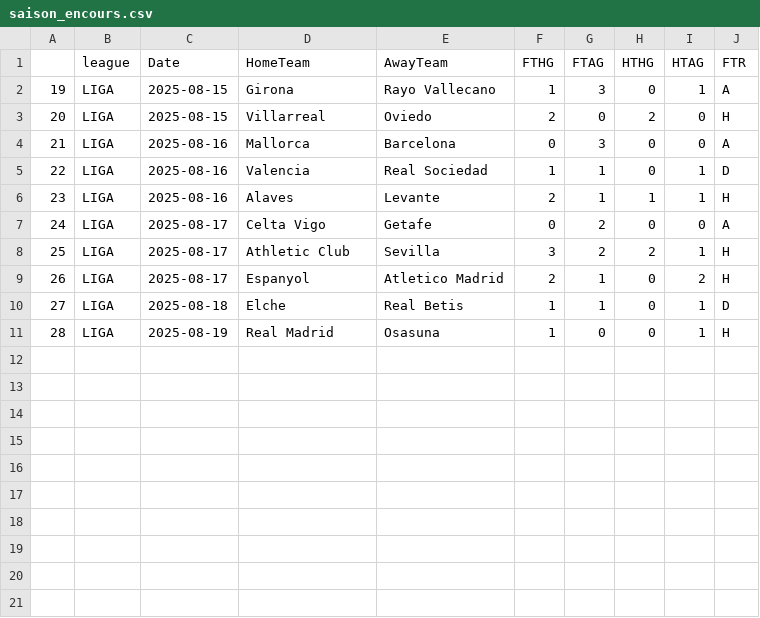
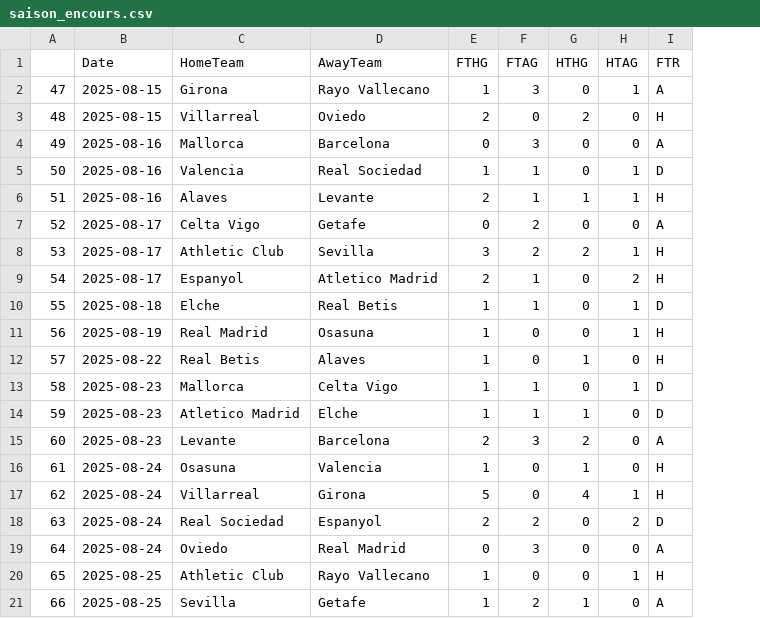
Before and after one commit to bobbobunda01/betsmart_new_version, a CSV file: data/lg1/saison_encours.csv, drawn as a sheet; removed rows and columns are numbered as before the commit, all else as after; the diff names each change by its address in the sheet, - before the commit and + after, or states it on an @@ line.

```diff
--- a/data/lg1/saison_encours.csv
+++ b/data/lg1/saison_encours.csv
-column A, rows 2-11: 19 | 20 | 21 | 22 | 23 | 24 | 25 | 26 | 27 | 28
-column B (league), rows 2-11: all LIGA
+column A, rows 2-11: 47 | 48 | 49 | 50 | 51 | 52 | 53 | 54 | 55 | 56
+row 12: 57 | 2025-08-22 | Real Betis | Alaves | 1 | 0 | 1 | 0 | H
+row 13: 58 | 2025-08-23 | Mallorca | Celta Vigo | 1 | 1 | 0 | 1 | D
+row 14: 59 | 2025-08-23 | Atletico Madrid | Elche | 1 | 1 | 1 | 0 | D
+row 15: 60 | 2025-08-23 | Levante | Barcelona | 2 | 3 | 2 | 0 | A
+row 16: 61 | 2025-08-24 | Osasuna | Valencia | 1 | 0 | 1 | 0 | H
+row 17: 62 | 2025-08-24 | Villarreal | Girona | 5 | 0 | 4 | 1 | H
+row 18: 63 | 2025-08-24 | Real Sociedad | Espanyol | 2 | 2 | 0 | 2 | D
+row 19: 64 | 2025-08-24 | Oviedo | Real Madrid | 0 | 3 | 0 | 0 | A
+row 20: 65 | 2025-08-25 | Athletic Club | Rayo Vallecano | 1 | 0 | 0 | 1 | H
+row 21: 66 | 2025-08-25 | Sevilla | Getafe | 1 | 2 | 1 | 0 | A
```
Also changed, not shown: data/fl/saison_encours.csv, data/grece/saison_encours.csv, 17 other files.
